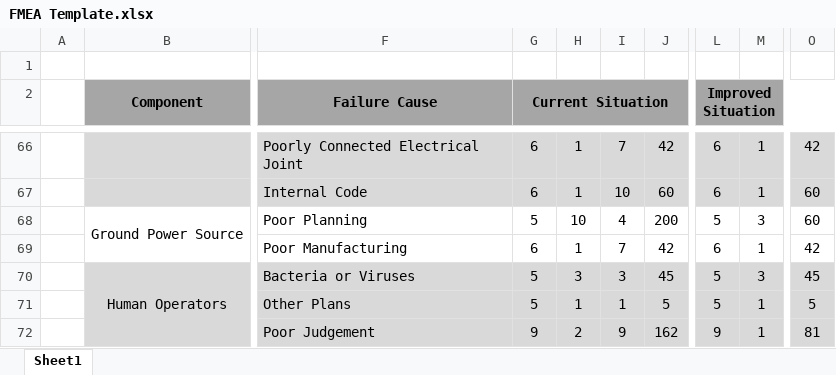
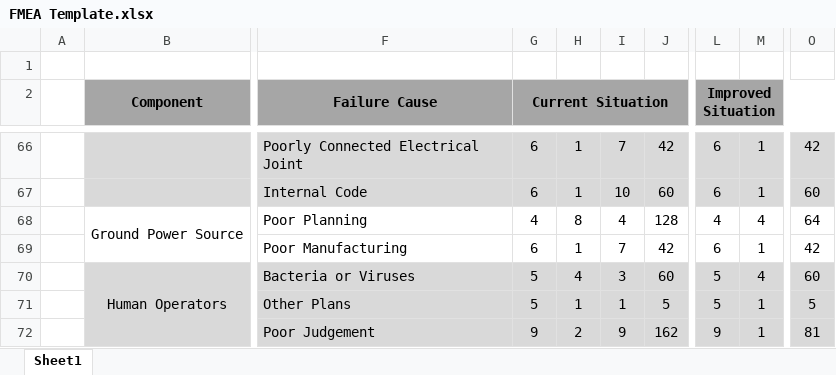
Before and after one commit to BYU-AUVSI/auvsi_documentation_2019, an Excel workbook: DesignReports/SubsystemEngineering/Airframe/FMEA/figs/FMEA Template.xlsx, sheet Sheet1, drawn as a sheet; only a part is shown, gaps mark what is left out; values as stored, in another font and other column widths than the file's, no borders; conditional formats not drawn; the diff covers the shown part only; the diff names each change by its address in the sheet, - before the commit and + after, or states it on an @@ line.

```diff
--- a/DesignReports/SubsystemEngineering/Airframe/FMEA/figs/FMEA Template.xlsx (sheet Sheet1)
+++ b/DesignReports/SubsystemEngineering/Airframe/FMEA/figs/FMEA Template.xlsx (sheet Sheet1)
-G68 (Current Situation): 5
+G68 (Current Situation): 4
-H68: 10
+H68: 8
-J68: 200
+J68: 128
-L68 (Improved Situation): 5
+L68 (Improved Situation): 4
-M68: 3
+M68: 4
-O68: 60
+O68: 64
-H70: 3
+H70: 4
-J70: 45
+J70: 60
-M70: 3
+M70: 4
-O70: 45
+O70: 60
```
Also changed, not shown: 29 edited cells elsewhere in this sheet, 1 other file.
